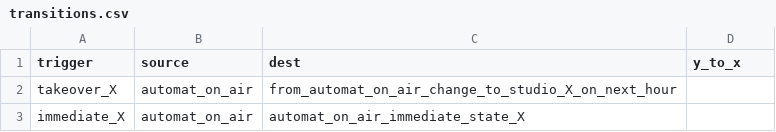
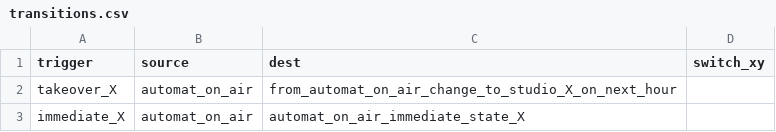
Before and after one commit to bermudafunk/dispatcher, a CSV file: transitions_data/transitions.csv, drawn as a sheet; only a part is shown.

Commit message:
Switch bound studios

```diff
--- a/transitions_data/transitions.csv
+++ b/transitions_data/transitions.csv
@@ -1,2 +1,2 @@
-trigger,source,dest,y_to_x
+trigger,source,dest,switch_xy
 takeover_X,automat_on_air,from_automat_on_air_change_to_studio_X_on_next_hour,
```
Also changed, not shown: 2 other files.
